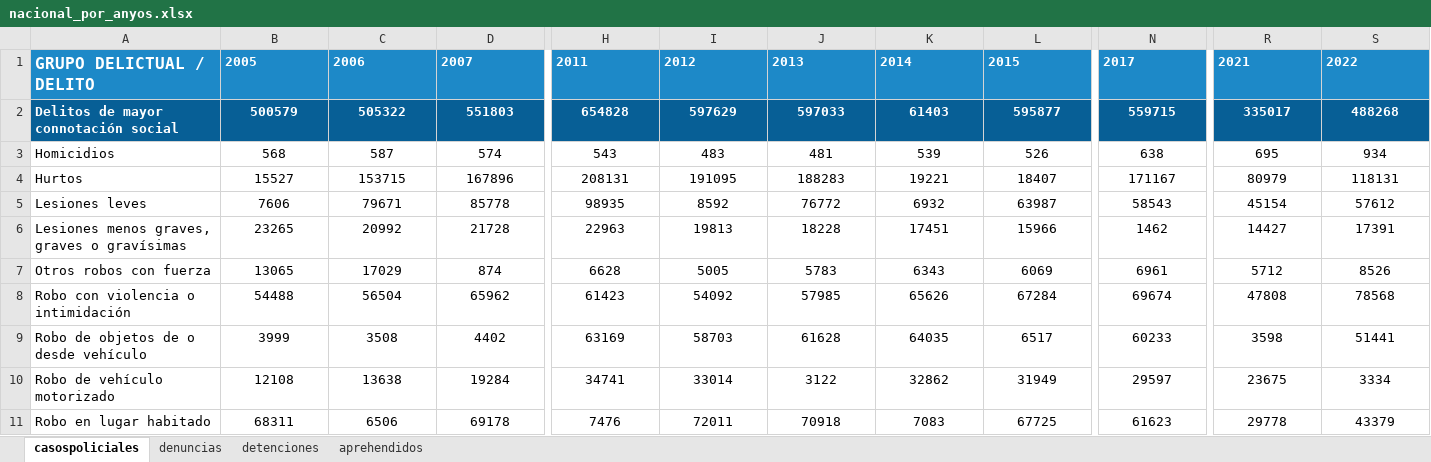
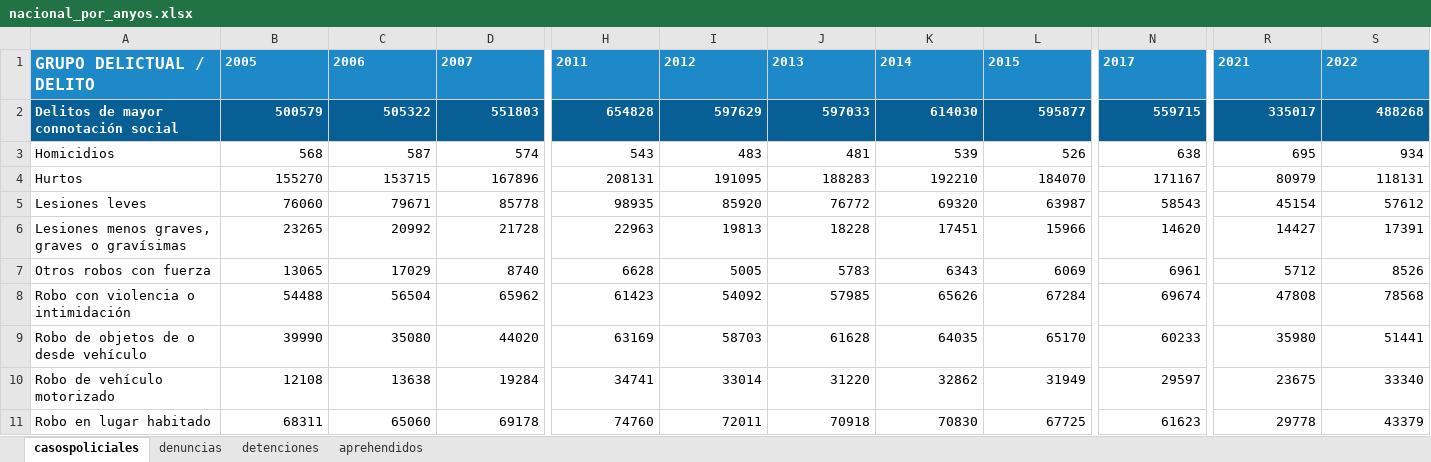
Before and after one commit to mfurniel/dashboard_seguridad, an Excel workbook: dataset/nacional/nacional_por_anyos.xlsx, sheet casospoliciales, drawn as a sheet; only a part is shown, gaps mark what is left out; values as stored, in another font and other column widths than the file's, no borders; the diff covers the shown part only; the diff names each change by its address in the sheet, - before the commit and + after, or states it on an @@ line.

```diff
--- a/dataset/nacional/nacional_por_anyos.xlsx (sheet casospoliciales)
+++ b/dataset/nacional/nacional_por_anyos.xlsx (sheet casospoliciales)
-B2:S11 alignment: center
+B2:S11 alignment: right
-K2: 61403
+K2: 614030
-B4: 15527
+B4: 155270
-K4: 19221
+K4: 192210
-L4: 18407
+L4: 184070
-B5: 7606
+B5: 76060
-I5: 8592
+I5: 85920
-K5: 6932
+K5: 69320
-N6: 1462
+N6: 14620
-D7: 874
+D7: 8740
-B9: 3999
+B9: 39990
-C9: 3508
+C9: 35080
-D9: 4402
+D9: 44020
-L9: 6517
+L9: 65170
-R9: 3598
+R9: 35980
-J10: 3122
+J10: 31220
-S10: 3334
+S10: 33340
-C11: 6506
+C11: 65060
-H11: 7476
+H11: 74760
-K11: 7083
+K11: 70830
```
Also changed, not shown: 49 edited cells and cell formats elsewhere in this sheet, sheet denuncias, sheet aprehendidos, sheet detenciones, dataset/region/antofagasta_por_anyos.xlsx, dataset/region/biobio_por_anyos.xlsx, 28 other files.
